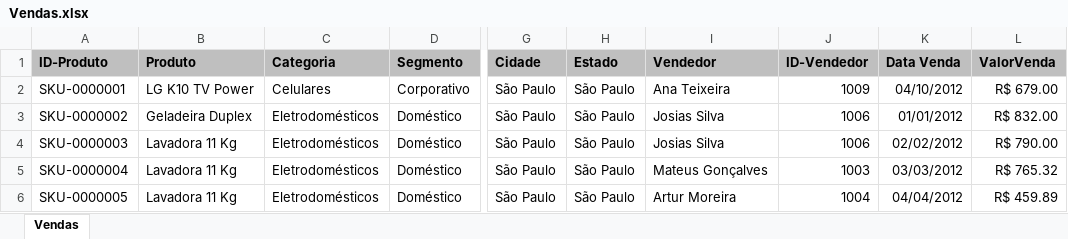
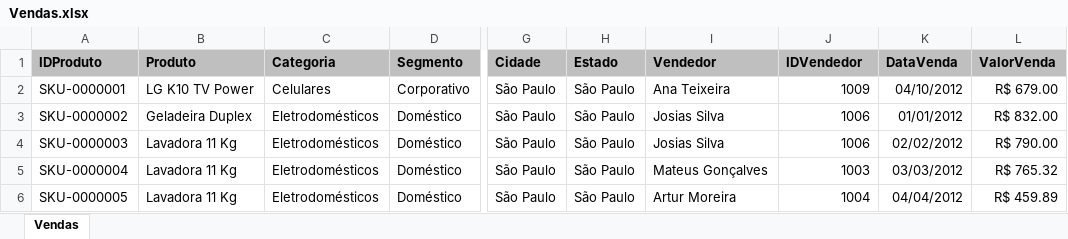
Before and after one commit to ghdss25/Ponto_Maximo-, an Excel workbook: Vendas.xlsx, sheet Vendas, drawn as a sheet; only a part is shown, gaps mark what is left out; values as stored, in another font and other column widths than the file's, no borders; charts and pictures not drawn; the diff names each change by its address in the sheet, - before the commit and + after, or states it on an @@ line.

Commit message:
Estrategia de Vendas Ponto Maximo

```diff
--- a/Vendas.xlsx (sheet Vendas)
+++ b/Vendas.xlsx (sheet Vendas)
-A1: ID-Produto
+A1: IDProduto
-J1: ID-Vendedor
+J1: IDVendedor
-K1: Data Venda
+K1: DataVenda
```
Also changed, not shown: 4 other files.
